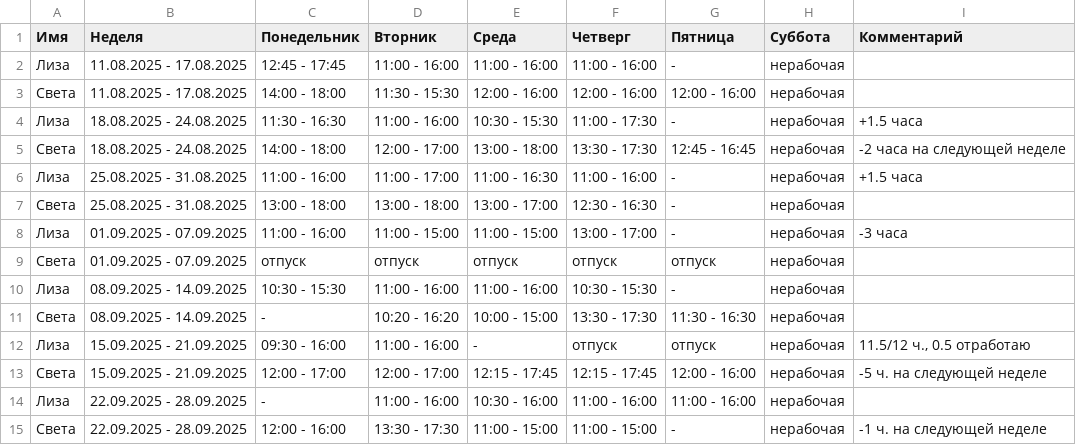
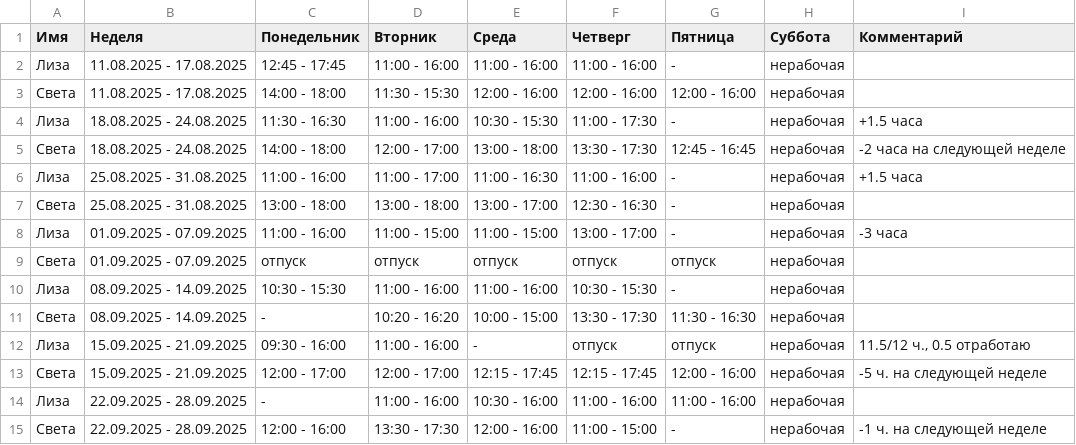
Before and after one commit to oadb-ds/timetable, a TSV file: ds_timetable.tsv, drawn as a sheet.

Commit message:
Update ds_timetable.tsv

```diff
--- a/ds_timetable.tsv
+++ b/ds_timetable.tsv
@@ -14,2 +14,2 @@
 Лиза	22.09.2025 - 28.09.2025	-	11:00 - 16:00	10:30 - 16:00	11:00 - 16:00	11:00 - 16:00	нерабочая	
-Света	22.09.2025 - 28.09.2025	12:00 - 16:00	13:30 - 17:30	11:00 - 15:00	11:00 - 15:00	-	нерабочая	-1 ч. на следующей неделе
+Света	22.09.2025 - 28.09.2025	12:00 - 16:00	13:30 - 17:30	12:00 - 16:00	11:00 - 15:00	-	нерабочая	-1 ч. на следующей неделе
```
